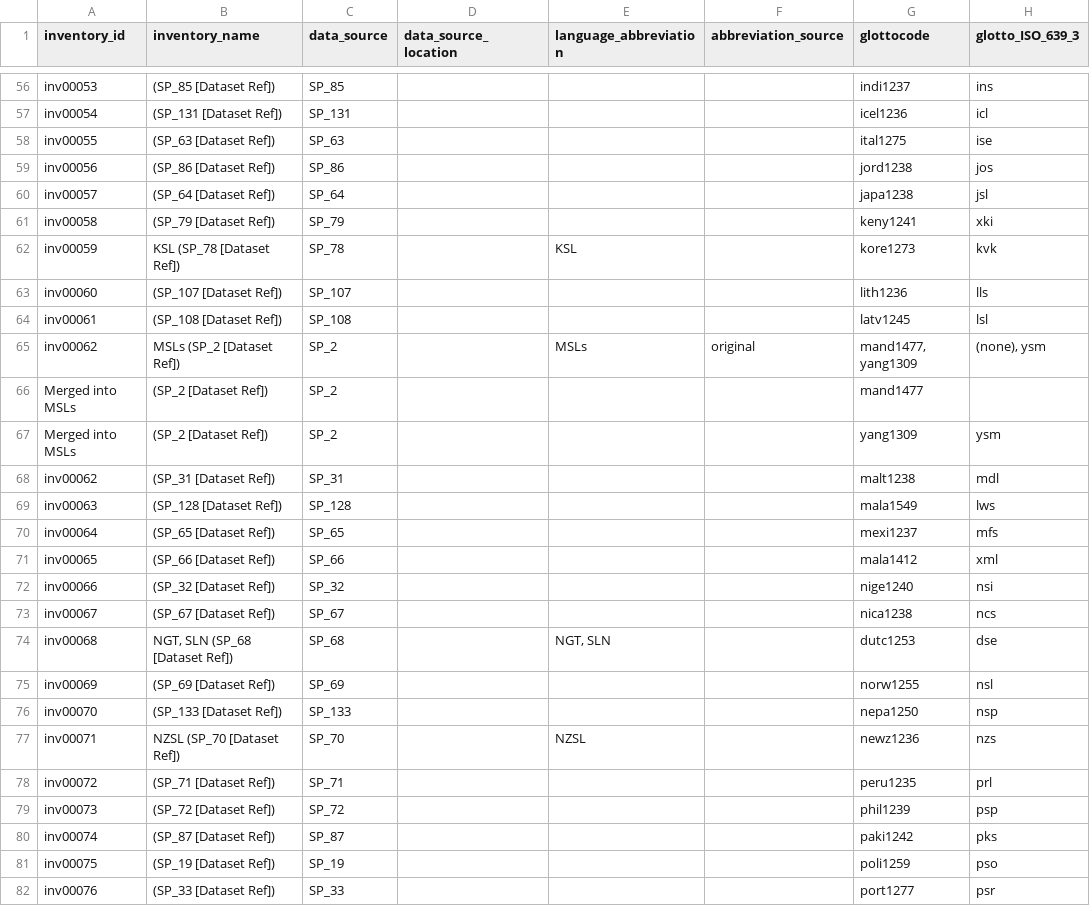
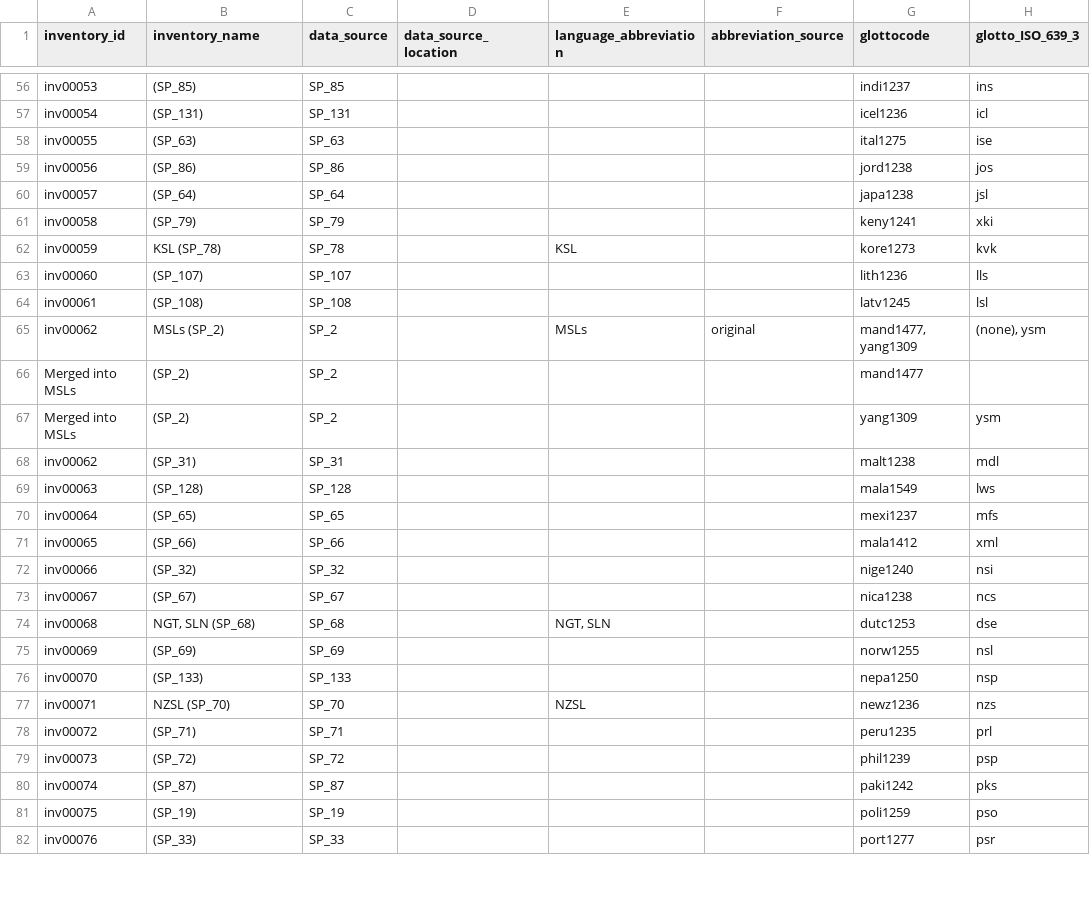
Before and after one commit to strawshort/sign-language-phoible, a CSV file: data/slphoible/inventories.csv, drawn as a sheet; only a part is shown, gaps mark what is left out; the diff covers the shown part only; the diff names each change by its address in the sheet, - before the commit and + after, or states it on an @@ line.

Commit message:
feat(pages): add main inventory and segment pages
(1) Created html pages listing all inventories and all segments (fed from inventories.csv and segments.csv using generator.py script). (2) Cleaned up the inventory_name column for easier readability (Removed "[Dataset Ref]" placeholder since the data_source was already named, eg. (LQ_1)

```diff
--- a/data/slphoible/inventories.csv
+++ b/data/slphoible/inventories.csv
-B56 (inventory_name): (SP_85 [Dataset Ref])
+B56 (inventory_name): (SP_85)
-B57 (inventory_name): (SP_131 [Dataset Ref])
+B57 (inventory_name): (SP_131)
-B58 (inventory_name): (SP_63 [Dataset Ref])
+B58 (inventory_name): (SP_63)
-B59 (inventory_name): (SP_86 [Dataset Ref])
+B59 (inventory_name): (SP_86)
-B60 (inventory_name): (SP_64 [Dataset Ref])
+B60 (inventory_name): (SP_64)
-B61 (inventory_name): (SP_79 [Dataset Ref])
+B61 (inventory_name): (SP_79)
-B62 (inventory_name): KSL (SP_78 [Dataset Ref])
+B62 (inventory_name): KSL (SP_78)
-B63 (inventory_name): (SP_107 [Dataset Ref])
+B63 (inventory_name): (SP_107)
-B64 (inventory_name): (SP_108 [Dataset Ref])
+B64 (inventory_name): (SP_108)
-B65 (inventory_name): MSLs (SP_2 [Dataset Ref])
+B65 (inventory_name): MSLs (SP_2)
-B66:B67 (inventory_name): (SP_2 [Dataset Ref])
+B66:B67 (inventory_name): (SP_2)
-B68 (inventory_name): (SP_31 [Dataset Ref])
+B68 (inventory_name): (SP_31)
-B69 (inventory_name): (SP_128 [Dataset Ref])
+B69 (inventory_name): (SP_128)
-B70 (inventory_name): (SP_65 [Dataset Ref])
+B70 (inventory_name): (SP_65)
-B71 (inventory_name): (SP_66 [Dataset Ref])
+B71 (inventory_name): (SP_66)
-B72 (inventory_name): (SP_32 [Dataset Ref])
+B72 (inventory_name): (SP_32)
-B73 (inventory_name): (SP_67 [Dataset Ref])
+B73 (inventory_name): (SP_67)
-B74 (inventory_name): NGT, SLN (SP_68 [Dataset Ref])
+B74 (inventory_name): NGT, SLN (SP_68)
-B75 (inventory_name): (SP_69 [Dataset Ref])
+B75 (inventory_name): (SP_69)
-B76 (inventory_name): (SP_133 [Dataset Ref])
+B76 (inventory_name): (SP_133)
-B77 (inventory_name): NZSL (SP_70 [Dataset Ref])
+B77 (inventory_name): NZSL (SP_70)
-B78 (inventory_name): (SP_71 [Dataset Ref])
+B78 (inventory_name): (SP_71)
-B79 (inventory_name): (SP_72 [Dataset Ref])
+B79 (inventory_name): (SP_72)
-B80 (inventory_name): (SP_87 [Dataset Ref])
+B80 (inventory_name): (SP_87)
-B81 (inventory_name): (SP_19 [Dataset Ref])
+B81 (inventory_name): (SP_19)
-B82 (inventory_name): (SP_33 [Dataset Ref])
+B82 (inventory_name): (SP_33)
```
Also changed, not shown: 76 edited cells elsewhere in this file, 2 other files.
